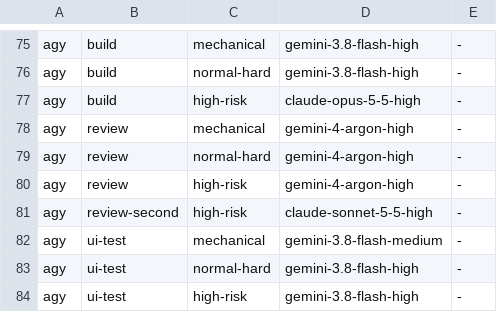
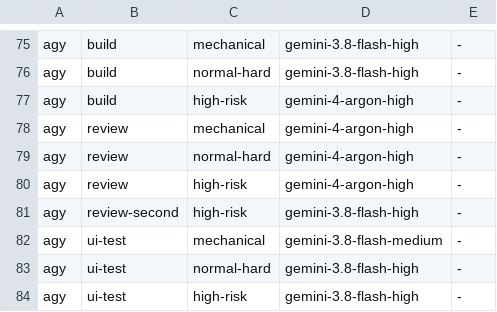
Before and after one commit to kartalbas/setup-ai-core, a TSV file: templates/.ai-core/models.tsv, drawn as a sheet; only a part is shown, gaps mark what is left out.

Commit message:
Keep build workers in their own tool (#173)
A Claude build worker started agy runs with claude-opus-5-5-high on
its own, because the agy rows of models.tsv staffed Claude models
through agy, and the build brief never said a worker stays in its tool.
The owner keeps each tool in its own ecosystem and alone decides when
one may use another.

The two agy rows now name agy's own models, and the build brief says
the worker builds in its own tool and starts no other tool's command.

```diff
--- a/templates/.ai-core/models.tsv
+++ b/templates/.ai-core/models.tsv
@@ -76,3 +76,3 @@ agy	build	mechanical	gemini-3.8-flash-high	-
 agy	build	normal-hard	gemini-3.8-flash-high	-
-agy	build	high-risk	claude-opus-5-5-high	-
+agy	build	high-risk	gemini-4-argon-high	-
 agy	review	mechanical	gemini-4-argon-high	-
@@ -80,3 +80,3 @@ agy	review	normal-hard	gemini-4-argon-high	-
 agy	review	high-risk	gemini-4-argon-high	-
-agy	review-second	high-risk	claude-sonnet-5-5-high	-
+agy	review-second	high-risk	gemini-3.8-flash-high	-
 agy	ui-test	mechanical	gemini-3.8-flash-medium	-
```
Also changed, not shown: 1 other file.
